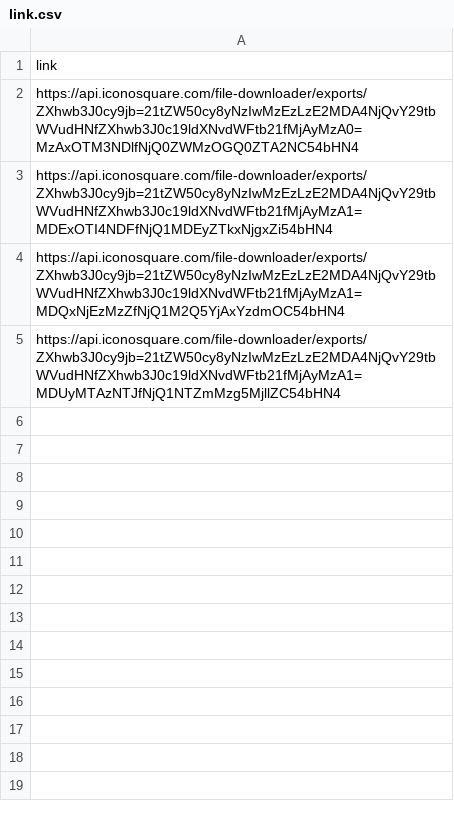
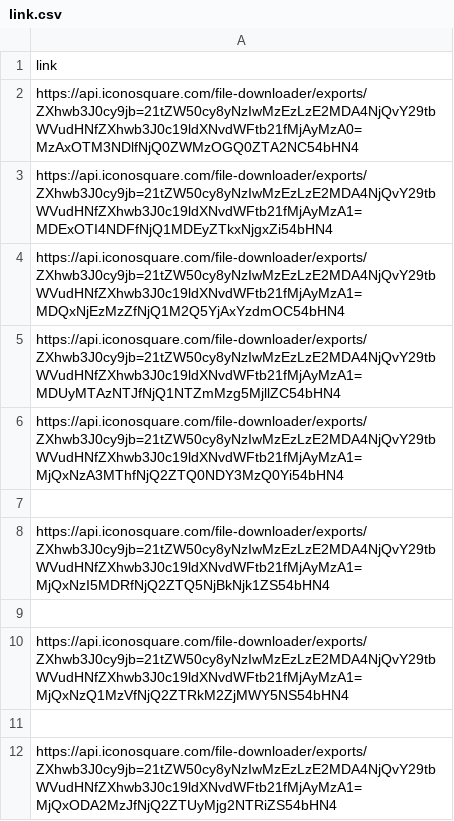
Before and after one commit to Pedrotyag/Scraping-Iconosquare, a CSV file: link.csv, drawn as a sheet.

```diff
--- a/link.csv
+++ b/link.csv
@@ -5 +5,8 @@ https://api.iconosquare.com/file-downloader/exports/ZXhwb3J0cy9jb=21tZW50cy8yNzI
 https://api.iconosquare.com/file-downloader/exports/ZXhwb3J0cy9jb=21tZW50cy8yNzIwMzEzLzE2MDA4NjQvY29tbWVudHNfZXhwb3J0c19ldXNvdWFtb21fMjAyMzA1=MDUyMTAzNTJfNjQ1NTZmMzg5MjllZC54bHN4
+https://api.iconosquare.com/file-downloader/exports/ZXhwb3J0cy9jb=21tZW50cy8yNzIwMzEzLzE2MDA4NjQvY29tbWVudHNfZXhwb3J0c19ldXNvdWFtb21fMjAyMzA1=MjQxNzA3MThfNjQ2ZTQ0NDY3MzQ0Yi54bHN4
+
+https://api.iconosquare.com/file-downloader/exports/ZXhwb3J0cy9jb=21tZW50cy8yNzIwMzEzLzE2MDA4NjQvY29tbWVudHNfZXhwb3J0c19ldXNvdWFtb21fMjAyMzA1=MjQxNzI5MDRfNjQ2ZTQ5NjBkNjk1ZS54bHN4
+
+https://api.iconosquare.com/file-downloader/exports/ZXhwb3J0cy9jb=21tZW50cy8yNzIwMzEzLzE2MDA4NjQvY29tbWVudHNfZXhwb3J0c19ldXNvdWFtb21fMjAyMzA1=MjQxNzQ1MzVfNjQ2ZTRkM2ZjMWY5NS54bHN4
+
+https://api.iconosquare.com/file-downloader/exports/ZXhwb3J0cy9jb=21tZW50cy8yNzIwMzEzLzE2MDA4NjQvY29tbWVudHNfZXhwb3J0c19ldXNvdWFtb21fMjAyMzA1=MjQxODA2MzJfNjQ2ZTUyMjg2NTRiZS54bHN4
```
Also changed, not shown: 16 other files.
